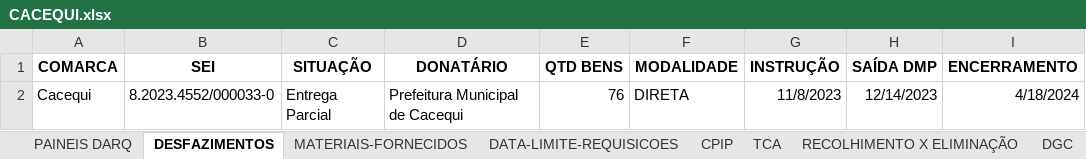
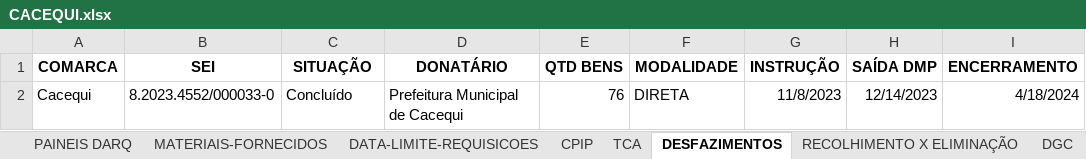
Before and after one commit to dilog-tjrs/comarcas, an Excel workbook: CACEQUI.xlsx, sheet DESFAZIMENTOS, drawn as a sheet; only a part is shown; values as stored, in another font and other column widths than the file's, no borders; the diff names each change by its address in the sheet, - before the commit and + after, or states it on an @@ line.

Commit message:
Atualização automática de CACEQUI.xlsx

```diff
--- a/CACEQUI.xlsx (sheet DESFAZIMENTOS)
+++ b/CACEQUI.xlsx (sheet DESFAZIMENTOS)
@@ sheet tab order changed: PAINEIS DARQ | MATERIAIS-FORNECIDOS | DATA-LIMITE-REQUISICOES | CPIP | TCA | DESFAZIMENTOS | RECOLHIMENTO X ELIMINAÇÃO | DGC @@
-C2 (SITUAÇÃO): Entrega Parcial
+C2 (SITUAÇÃO): Concluído
```
Also changed, not shown: charts or pictures.
